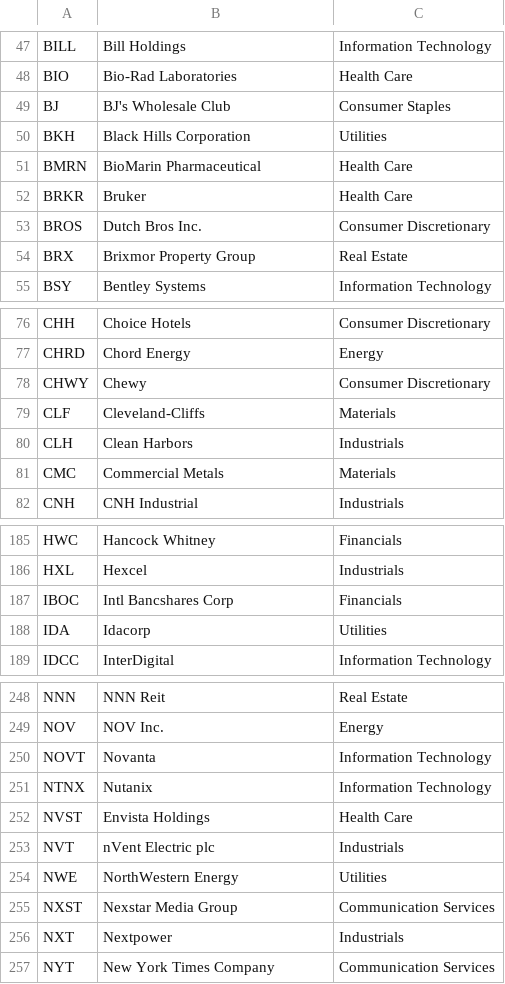
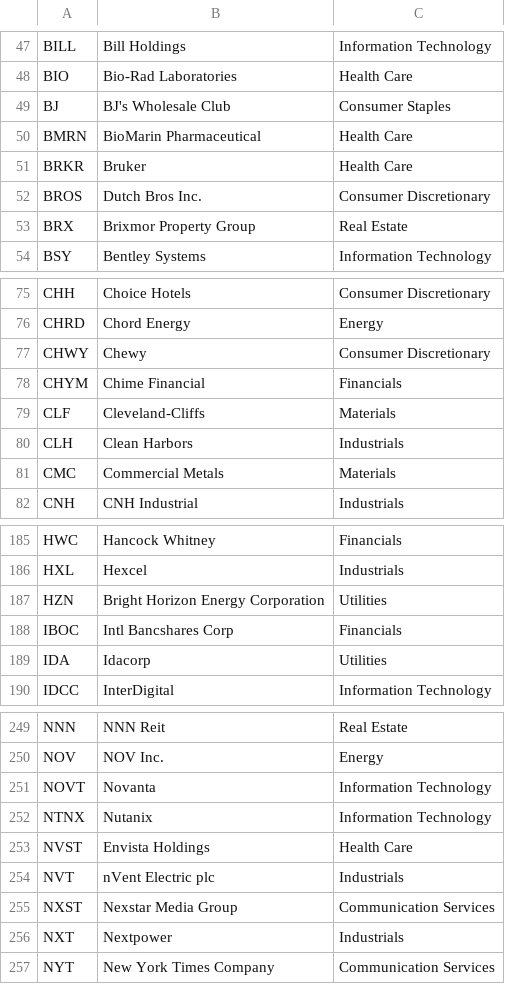
Before and after one commit to nrewankar/momentum-calculator-app, a CSV file: universe/sp400.csv, drawn as a sheet; only a part is shown, gaps mark what is left out.

```diff
--- a/universe/sp400.csv
+++ b/universe/sp400.csv
@@ -49,3 +49,2 @@ BIO,Bio-Rad Laboratories,Health Care
 BJ,BJ's Wholesale Club,Consumer Staples
-BKH,Black Hills Corporation,Utilities
 BMRN,BioMarin Pharmaceutical,Health Care
@@ -78,2 +77,3 @@ CHRD,Chord Energy,Energy
 CHWY,Chewy,Consumer Discretionary
+CHYM,Chime Financial,Financials
 CLF,Cleveland-Cliffs,Materials
@@ -186,2 +186,3 @@ HWC,Hancock Whitney,Financials
 HXL,Hexcel,Industrials
+HZN,Bright Horizon Energy Corporation,Utilities
 IBOC,Intl Bancshares Corp,Financials
@@ -253,3 +254,2 @@ NVST,Envista Holdings,Health Care
 NVT,nVent Electric plc,Industrials
-NWE,NorthWestern Energy,Utilities
 NXST,Nexstar Media Group,Communication Services
```
Also changed, not shown: 2 other files.
